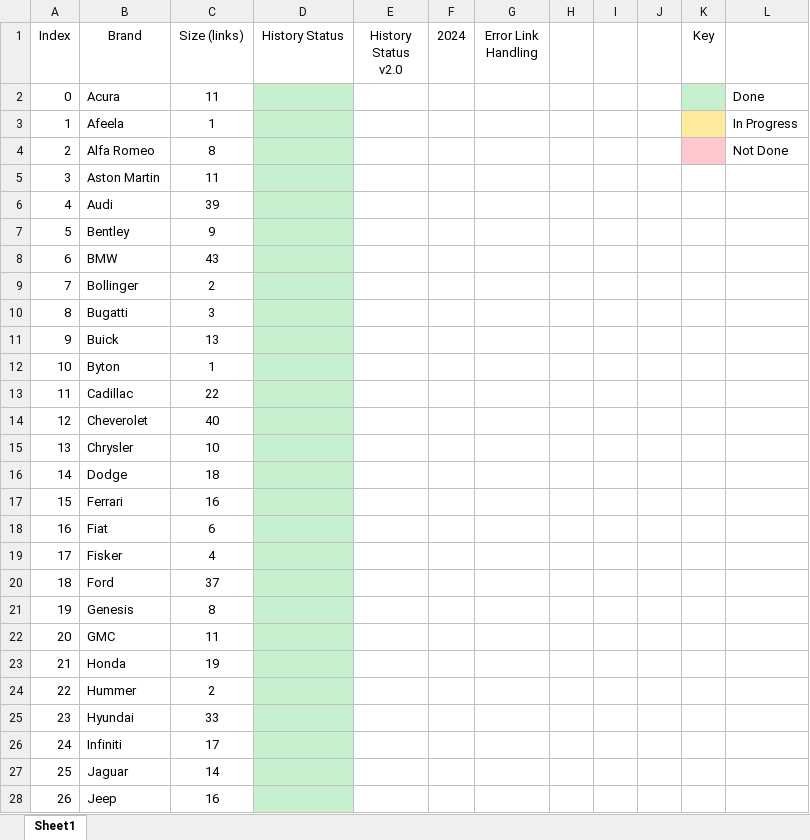
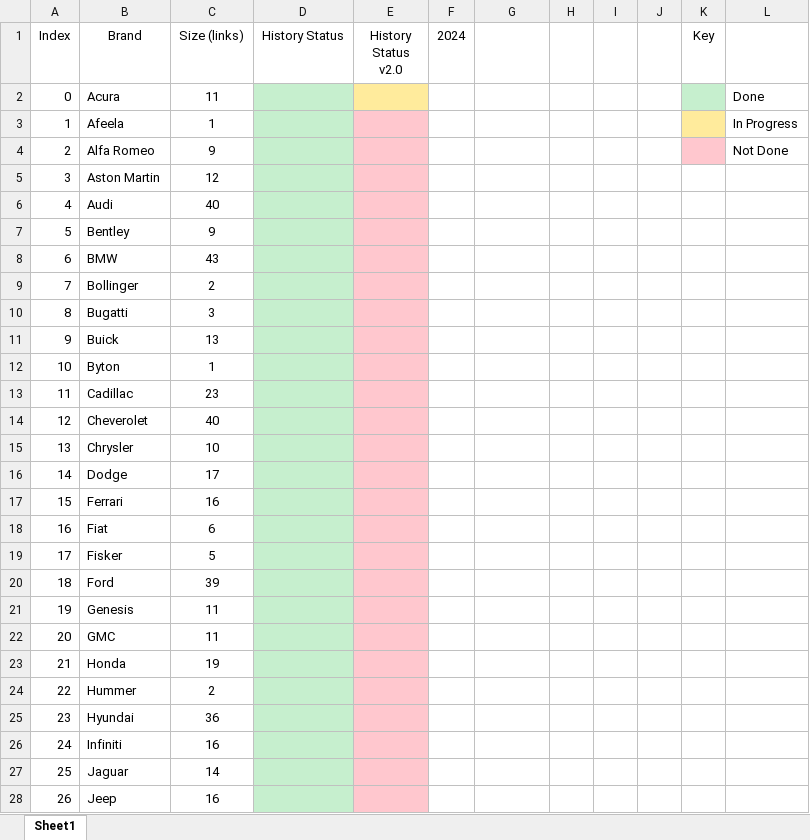
Before and after one commit to petermatts/CarStats, an Excel workbook: Docs/HistoryScrapeStatus.xlsx, sheet Sheet1, drawn as a sheet; only a part is shown; values as stored, in another font and other column widths than the file's, no borders; the diff covers the shown part only; the diff names each change by its address in the sheet, - before the commit and + after, or states it on an @@ line.

Commit message:
More work, but major bug in scraper now that UI chanced, this needs to be fixed

```diff
--- a/Docs/HistoryScrapeStatus.xlsx (sheet Sheet1)
+++ b/Docs/HistoryScrapeStatus.xlsx (sheet Sheet1)
-G1: Error Link Handling
+G1: (empty)
-E2 fill: none
+E2 fill: #FFEB9C
-E3:E28 fill: none
+E3:E28 fill: #FFC7CE
-C4 (Size (links)): 8
+C4 (Size (links)): 9
-C5 (Size (links)): 11
+C5 (Size (links)): 12
-C6 (Size (links)): 39
+C6 (Size (links)): 40
-C13 (Size (links)): 22
+C13 (Size (links)): 23
-C16 (Size (links)): 18
+C16 (Size (links)): 17
-C19 (Size (links)): 4
+C19 (Size (links)): 5
-C20 (Size (links)): 37
+C20 (Size (links)): 39
-C21 (Size (links)): 8
+C21 (Size (links)): 11
-C25 (Size (links)): 33
+C25 (Size (links)): 36
-C26 (Size (links)): 17
+C26 (Size (links)): 16
```
Also changed, not shown: 14 edited cells and cell formats elsewhere in this sheet, 5 other files.
